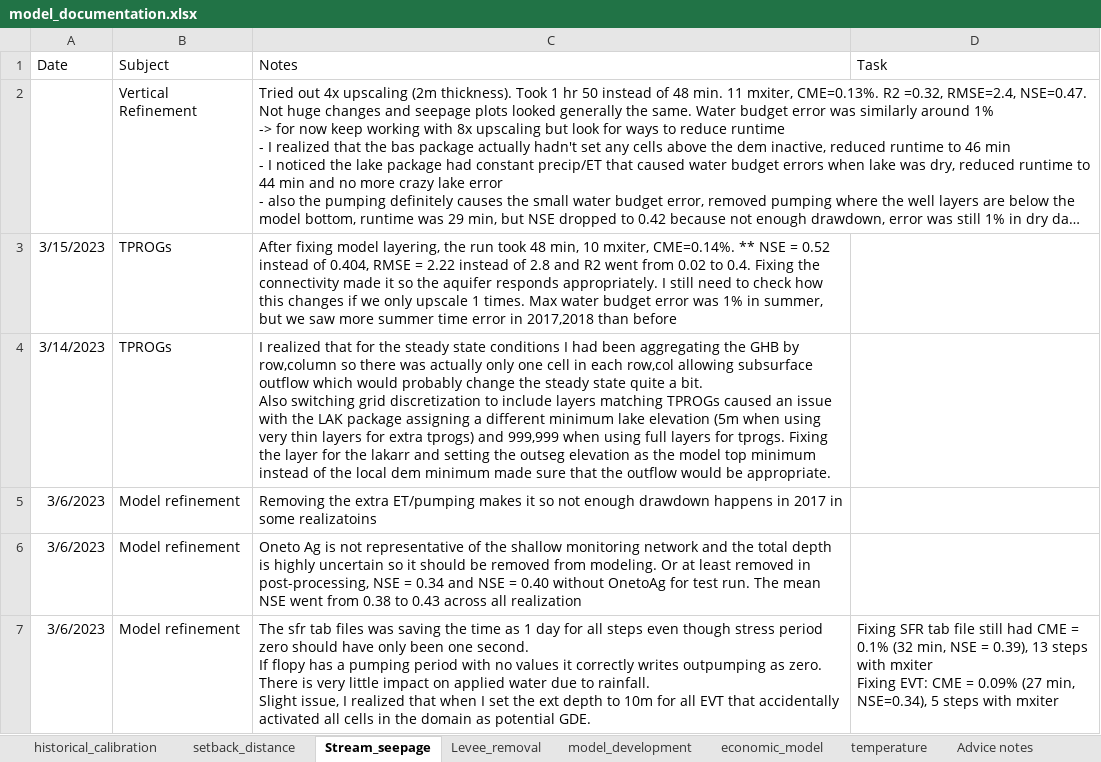
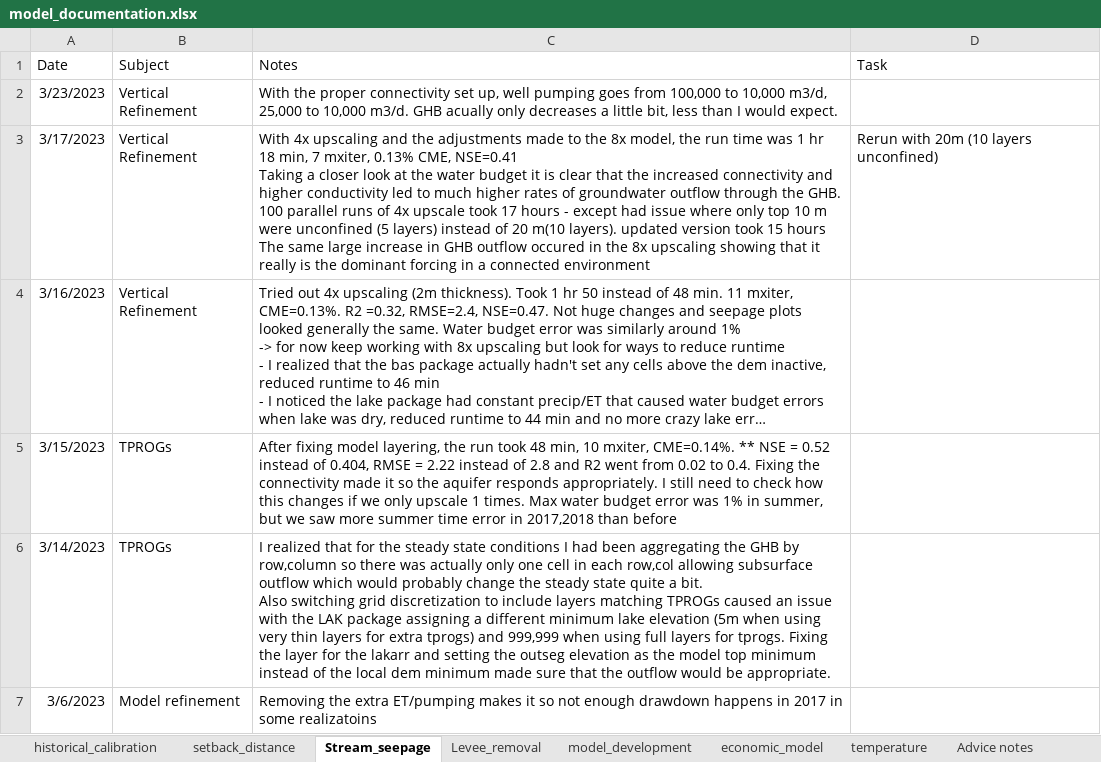
Before and after one commit to andrewcalderwood/CosumnesRiverRecharge, an Excel workbook: Projects/model_documentation.xlsx, sheet Stream_seepage, drawn as a sheet; only a part is shown; the shorter side is filled out with more unchanged rows; long unchanged cells end in …; values as stored, in another font and other column widths than the file's, no borders; addresses are those after the commit; ↵ is a line break in a cell; the diff names each change by its address in the sheet, - before the commit and + after, or states it on an @@ line.

```diff
--- a/Projects/model_documentation.xlsx (sheet Stream_seepage)
+++ b/Projects/model_documentation.xlsx (sheet Stream_seepage)
+row 2: 3/23/2023 | Vertical Refinement | With the proper connectivity set up, well pumping goes from 100,000 to 10,000 m3/d, 25,000 to 10,000 m3/d. GHB acually only decreases a little bit, less than I would expect.
+row 3: 3/17/2023 | Vertical Refinement | With 4x upscaling and the adjustments made to the 8x model, the run time was 1 hr 18 min, 7 mxiter, 0.13% CME, NSE=0.41 ↵ Taking a closer look at the water budget it is clear that the increased connectivity and higher conductivity led to much higher rates of groundwater outflow through the GHB. ↵ 100 parallel runs of 4x upscale took 17 hours - except had issue where only top 10 m were unconfined (5 layers) instead of 20 m(10 layers). updated version took 15 hours ↵ The same large increase in GHB outflow occured in the 8x upscaling showing that it really is the dominant forcing in a connected environment | Rerun with 20m (10 layers unconfined)
-A4 (Date): (empty)
+A4 (Date): 3/16/2023
```
Also changed, not shown: 3 other files.
